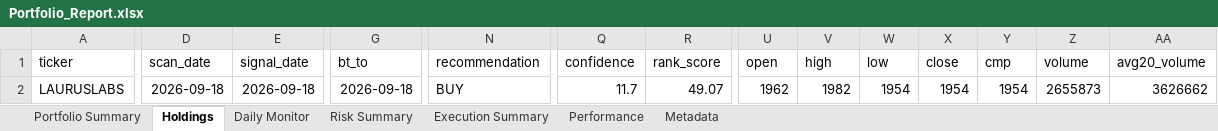
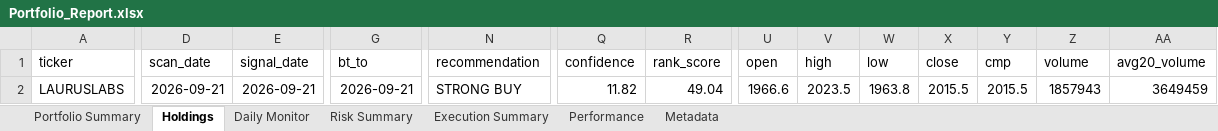
Before and after one commit to PavanSaiNekkala/Scanner, an Excel workbook: scanner_monitor/reports/latest/Portfolio_Report.xlsx, sheet Holdings, drawn as a sheet; only a part is shown, gaps mark what is left out; values as stored, in another font and other column widths than the file's, no borders; the diff covers the shown part only; the diff names each change by its address in the sheet, - before the commit and + after, or states it on an @@ line.

```diff
--- a/scanner_monitor/reports/latest/Portfolio_Report.xlsx (sheet Holdings)
+++ b/scanner_monitor/reports/latest/Portfolio_Report.xlsx (sheet Holdings)
-D2 (scan_date): 2026-09-18
+D2 (scan_date): 2026-09-21
-E2 (signal_date): 2026-09-18
+E2 (signal_date): 2026-09-21
-G2 (bt_to): 2026-09-18
+G2 (bt_to): 2026-09-21
-N2 (recommendation): BUY
+N2 (recommendation): STRONG BUY
-Q2 (confidence): 11.7
+Q2 (confidence): 11.82
-R2 (rank_score): 49.07
+R2 (rank_score): 49.04
-U2 (open): 1962
+U2 (open): 1966.6
-V2 (high): 1982
+V2 (high): 2023.5
-W2 (low): 1954
+W2 (low): 1963.8
-X2 (close): 1954
+X2 (close): 2015.5
-Y2 (cmp): 1954
+Y2 (cmp): 2015.5
-Z2 (volume): 2655873
+Z2 (volume): 1857943
-AA2 (avg20_volume): 3626662
+AA2 (avg20_volume): 3649459
```
Also changed, not shown: 106 edited cells elsewhere in this sheet, sheet Daily Monitor, sheet Risk Summary, sheet Metadata, 14 other files.
